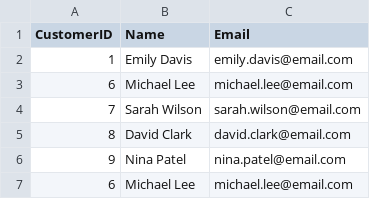
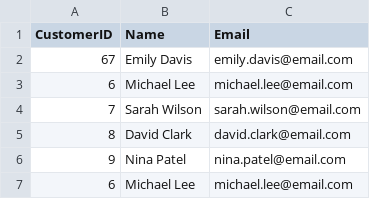
Before and after one commit to Dheeraj2209/Column-Store-DBMS, a CSV file: example_CSVs/customers3.csv, drawn as a sheet.

```diff
--- a/example_CSVs/customers3.csv
+++ b/example_CSVs/customers3.csv
@@ -1,3 +1,3 @@
 CustomerID,Name,Email
-1,Emily Davis,emily.davis@email.com
+67,Emily Davis,emily.davis@email.com
 6,Michael Lee,michael.lee@email.com
```
Also changed, not shown: 19 other files.
